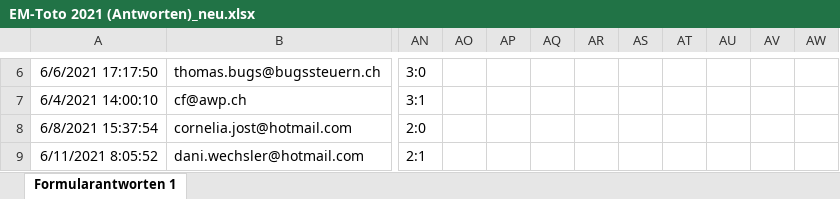
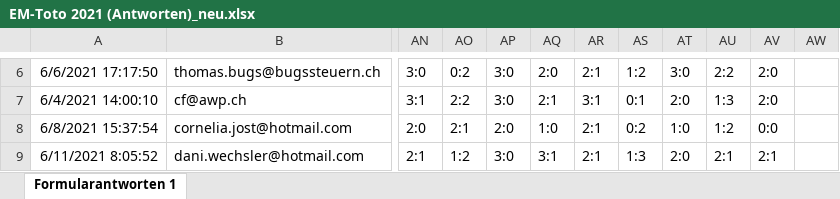
Before and after one commit to awp-finanznachrichten/em-toto-2021, an Excel workbook: Tipps/EM-Toto 2021 (Antworten)_neu.xlsx, sheet Formularantworten 1, drawn as a sheet; only a part is shown, gaps mark what is left out; values as stored, in another font and other column widths than the file's, no borders; the diff covers the shown part only; the diff names each change by its address in the sheet, - before the commit and + after, or states it on an @@ line.

```diff
--- a/Tipps/EM-Toto 2021 (Antworten)_neu.xlsx (sheet Formularantworten 1)
+++ b/Tipps/EM-Toto 2021 (Antworten)_neu.xlsx (sheet Formularantworten 1)
-AO6: (empty)
+AO6: 0:2
-AP6:AP7: (empty)
+AP6:AP7: 3:0
-AQ6: (empty)
+AQ6: 2:0
-AR6: (empty)
+AR6: 2:1
-AS6: (empty)
+AS6: 1:2
-AT6: (empty)
+AT6: 3:0
-AU6: (empty)
+AU6: 2:2
-AV6:AV7: (empty)
+AV6:AV7: 2:0
-AO7: (empty)
+AO7: 2:2
-AQ7: (empty)
+AQ7: 2:1
-AR7: (empty)
+AR7: 3:1
-AS7: (empty)
+AS7: 0:1
-AT7: (empty)
+AT7: 2:0
-AU7: (empty)
+AU7: 1:3
-AO8: (empty)
+AO8: 2:1
-AP8: (empty)
+AP8: 2:0
-AQ8: (empty)
+AQ8: 1:0
-AR8:AR9: (empty)
+AR8:AR9: 2:1
-AS8: (empty)
+AS8: 0:2
-AT8: (empty)
+AT8: 1:0
-AU8: (empty)
+AU8: 1:2
-AV8: (empty)
+AV8: 0:0
-AO9: (empty)
+AO9: 1:2
-AP9: (empty)
+AP9: 3:0
-AQ9: (empty)
+AQ9: 3:1
-AS9: (empty)
+AS9: 1:3
-AT9: (empty)
+AT9: 2:0
-AU9: (empty)
+AU9: 2:1
-AV9: (empty)
+AV9: 2:1
```
Also changed, not shown: 353 edited cells elsewhere in this sheet, 2 other files.
